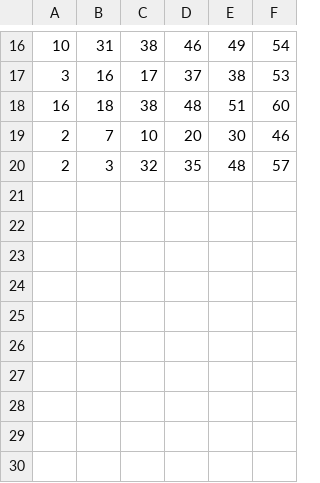
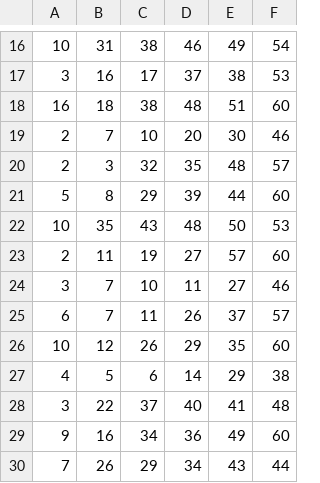
Before and after one commit to cardosource/previsao-jogo, a CSV file: 2021-1.csv, drawn as a sheet; only a part is shown, gaps mark what is left out; the diff names each change by its address in the sheet, - before the commit and + after, or states it on an @@ line.

Commit message:
Update 2021-1.csv

```diff
--- a/2021-1.csv
+++ b/2021-1.csv
+row 21: 5 | 8 | 29 | 39 | 44 | 60
+row 22: 10 | 35 | 43 | 48 | 50 | 53
+row 23: 2 | 11 | 19 | 27 | 57 | 60
+row 24: 3 | 7 | 10 | 11 | 27 | 46
+row 25: 6 | 7 | 11 | 26 | 37 | 57
+row 26: 10 | 12 | 26 | 29 | 35 | 60
+row 27: 4 | 5 | 6 | 14 | 29 | 38
+row 28: 3 | 22 | 37 | 40 | 41 | 48
+row 29: 9 | 16 | 34 | 36 | 49 | 60
+row 30: 7 | 26 | 29 | 34 | 43 | 44
```
